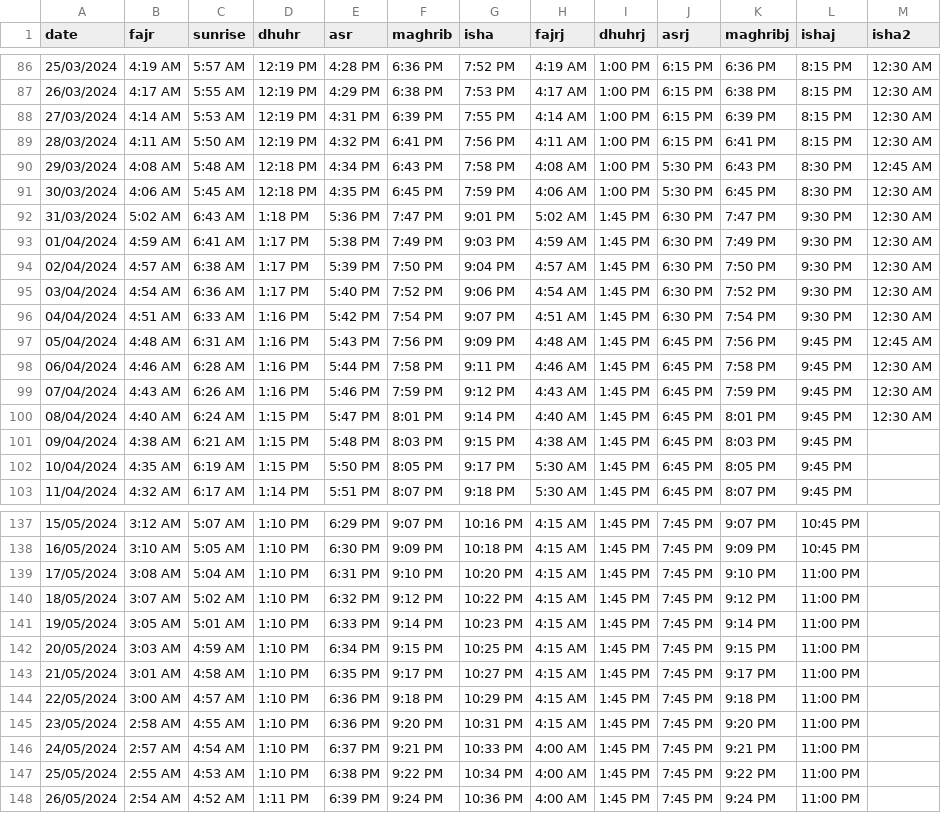
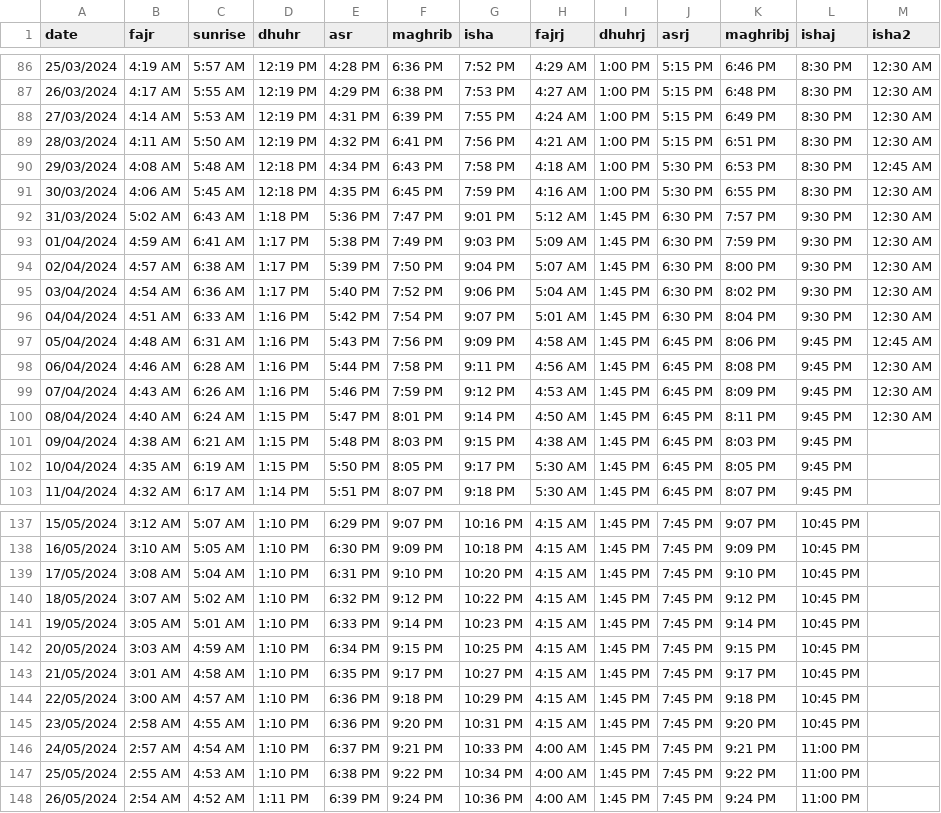
Before and after one commit to mmicoldham/mmic, a CSV file: static/times-REAL.csv, drawn as a sheet; only a part is shown, gaps mark what is left out; the diff covers the shown part only.

```diff
--- a/static/times-REAL.csv
+++ b/static/times-REAL.csv
@@ -86,16 +86,16 @@ date,fajr,sunrise,dhuhr,asr,maghrib,isha,fajrj,dhuhrj,asrj,maghribj,ishaj,isha2
-25/03/2024,4:19 AM,5:57 AM,12:19 PM,4:28 PM,6:36 PM,7:52 PM,4:19 AM,1:00 PM,6:15 PM,6:36 PM,8:15 PM,12:30 AM
-26/03/2024,4:17 AM,5:55 AM,12:19 PM,4:29 PM,6:38 PM,7:53 PM,4:17 AM,1:00 PM,6:15 PM,6:38 PM,8:15 PM,12:30 AM
-27/03/2024,4:14 AM,5:53 AM,12:19 PM,4:31 PM,6:39 PM,7:55 PM,4:14 AM,1:00 PM,6:15 PM,6:39 PM,8:15 PM,12:30 AM
-28/03/2024,4:11 AM,5:50 AM,12:19 PM,4:32 PM,6:41 PM,7:56 PM,4:11 AM,1:00 PM,6:15 PM,6:41 PM,8:15 PM,12:30 AM
-29/03/2024,4:08 AM,5:48 AM,12:18 PM,4:34 PM,6:43 PM,7:58 PM,4:08 AM,1:00 PM,5:30 PM,6:43 PM,8:30 PM,12:45 AM
-30/03/2024,4:06 AM,5:45 AM,12:18 PM,4:35 PM,6:45 PM,7:59 PM,4:06 AM,1:00 PM,5:30 PM,6:45 PM,8:30 PM,12:30 AM
-31/03/2024,5:02 AM,6:43 AM,1:18 PM,5:36 PM,7:47 PM,9:01 PM,5:02 AM,1:45 PM,6:30 PM,7:47 PM,9:30 PM,12:30 AM
-01/04/2024,4:59 AM,6:41 AM,1:17 PM,5:38 PM,7:49 PM,9:03 PM,4:59 AM,1:45 PM,6:30 PM,7:49 PM,9:30 PM,12:30 AM
-02/04/2024,4:57 AM,6:38 AM,1:17 PM,5:39 PM,7:50 PM,9:04 PM,4:57 AM,1:45 PM,6:30 PM,7:50 PM,9:30 PM,12:30 AM
-03/04/2024,4:54 AM,6:36 AM,1:17 PM,5:40 PM,7:52 PM,9:06 PM,4:54 AM,1:45 PM,6:30 PM,7:52 PM,9:30 PM,12:30 AM
-04/04/2024,4:51 AM,6:33 AM,1:16 PM,5:42 PM,7:54 PM,9:07 PM,4:51 AM,1:45 PM,6:30 PM,7:54 PM,9:30 PM,12:30 AM
-05/04/2024,4:48 AM,6:31 AM,1:16 PM,5:43 PM,7:56 PM,9:09 PM,4:48 AM,1:45 PM,6:45 PM,7:56 PM,9:45 PM,12:45 AM
-06/04/2024,4:46 AM,6:28 AM,1:16 PM,5:44 PM,7:58 PM,9:11 PM,4:46 AM,1:45 PM,6:45 PM,7:58 PM,9:45 PM,12:30 AM
-07/04/2024,4:43 AM,6:26 AM,1:16 PM,5:46 PM,7:59 PM,9:12 PM,4:43 AM,1:45 PM,6:45 PM,7:59 PM,9:45 PM,12:30 AM
-08/04/2024,4:40 AM,6:24 AM,1:15 PM,5:47 PM,8:01 PM,9:14 PM,4:40 AM,1:45 PM,6:45 PM,8:01 PM,9:45 PM,12:30 AM
+25/03/2024,4:19 AM,5:57 AM,12:19 PM,4:28 PM,6:36 PM,7:52 PM,4:29 AM,1:00 PM,5:15 PM,6:46 PM,8:30 PM,12:30 AM
+26/03/2024,4:17 AM,5:55 AM,12:19 PM,4:29 PM,6:38 PM,7:53 PM,4:27 AM,1:00 PM,5:15 PM,6:48 PM,8:30 PM,12:30 AM
+27/03/2024,4:14 AM,5:53 AM,12:19 PM,4:31 PM,6:39 PM,7:55 PM,4:24 AM,1:00 PM,5:15 PM,6:49 PM,8:30 PM,12:30 AM
+28/03/2024,4:11 AM,5:50 AM,12:19 PM,4:32 PM,6:41 PM,7:56 PM,4:21 AM,1:00 PM,5:15 PM,6:51 PM,8:30 PM,12:30 AM
+29/03/2024,4:08 AM,5:48 AM,12:18 PM,4:34 PM,6:43 PM,7:58 PM,4:18 AM,1:00 PM,5:30 PM,6:53 PM,8:30 PM,12:45 AM
+30/03/2024,4:06 AM,5:45 AM,12:18 PM,4:35 PM,6:45 PM,7:59 PM,4:16 AM,1:00 PM,5:30 PM,6:55 PM,8:30 PM,12:30 AM
+31/03/2024,5:02 AM,6:43 AM,1:18 PM,5:36 PM,7:47 PM,9:01 PM,5:12 AM,1:45 PM,6:30 PM,7:57 PM,9:30 PM,12:30 AM
+01/04/2024,4:59 AM,6:41 AM,1:17 PM,5:38 PM,7:49 PM,9:03 PM,5:09 AM,1:45 PM,6:30 PM,7:59 PM,9:30 PM,12:30 AM
+02/04/2024,4:57 AM,6:38 AM,1:17 PM,5:39 PM,7:50 PM,9:04 PM,5:07 AM,1:45 PM,6:30 PM,8:00 PM,9:30 PM,12:30 AM
+03/04/2024,4:54 AM,6:36 AM,1:17 PM,5:40 PM,7:52 PM,9:06 PM,5:04 AM,1:45 PM,6:30 PM,8:02 PM,9:30 PM,12:30 AM
+04/04/2024,4:51 AM,6:33 AM,1:16 PM,5:42 PM,7:54 PM,9:07 PM,5:01 AM,1:45 PM,6:30 PM,8:04 PM,9:30 PM,12:30 AM
+05/04/2024,4:48 AM,6:31 AM,1:16 PM,5:43 PM,7:56 PM,9:09 PM,4:58 AM,1:45 PM,6:45 PM,8:06 PM,9:45 PM,12:45 AM
+06/04/2024,4:46 AM,6:28 AM,1:16 PM,5:44 PM,7:58 PM,9:11 PM,4:56 AM,1:45 PM,6:45 PM,8:08 PM,9:45 PM,12:30 AM
+07/04/2024,4:43 AM,6:26 AM,1:16 PM,5:46 PM,7:59 PM,9:12 PM,4:53 AM,1:45 PM,6:45 PM,8:09 PM,9:45 PM,12:30 AM
+08/04/2024,4:40 AM,6:24 AM,1:15 PM,5:47 PM,8:01 PM,9:14 PM,4:50 AM,1:45 PM,6:45 PM,8:11 PM,9:45 PM,12:30 AM
 09/04/2024,4:38 AM,6:21 AM,1:15 PM,5:48 PM,8:03 PM,9:15 PM,4:38 AM,1:45 PM,6:45 PM,8:03 PM,9:45 PM,
@@ -138,9 +138,9 @@ date,fajr,sunrise,dhuhr,asr,maghrib,isha,fajrj,dhuhrj,asrj,maghribj,ishaj,isha2
 16/05/2024,3:10 AM,5:05 AM,1:10 PM,6:30 PM,9:09 PM,10:18 PM,4:15 AM,1:45 PM,7:45 PM,9:09 PM,10:45 PM,
-17/05/2024,3:08 AM,5:04 AM,1:10 PM,6:31 PM,9:10 PM,10:20 PM,4:15 AM,1:45 PM,7:45 PM,9:10 PM,11:00 PM,
-18/05/2024,3:07 AM,5:02 AM,1:10 PM,6:32 PM,9:12 PM,10:22 PM,4:15 AM,1:45 PM,7:45 PM,9:12 PM,11:00 PM,
-19/05/2024,3:05 AM,5:01 AM,1:10 PM,6:33 PM,9:14 PM,10:23 PM,4:15 AM,1:45 PM,7:45 PM,9:14 PM,11:00 PM,
-20/05/2024,3:03 AM,4:59 AM,1:10 PM,6:34 PM,9:15 PM,10:25 PM,4:15 AM,1:45 PM,7:45 PM,9:15 PM,11:00 PM,
-21/05/2024,3:01 AM,4:58 AM,1:10 PM,6:35 PM,9:17 PM,10:27 PM,4:15 AM,1:45 PM,7:45 PM,9:17 PM,11:00 PM,
-22/05/2024,3:00 AM,4:57 AM,1:10 PM,6:36 PM,9:18 PM,10:29 PM,4:15 AM,1:45 PM,7:45 PM,9:18 PM,11:00 PM,
-23/05/2024,2:58 AM,4:55 AM,1:10 PM,6:36 PM,9:20 PM,10:31 PM,4:15 AM,1:45 PM,7:45 PM,9:20 PM,11:00 PM,
+17/05/2024,3:08 AM,5:04 AM,1:10 PM,6:31 PM,9:10 PM,10:20 PM,4:15 AM,1:45 PM,7:45 PM,9:10 PM,10:45 PM,
+18/05/2024,3:07 AM,5:02 AM,1:10 PM,6:32 PM,9:12 PM,10:22 PM,4:15 AM,1:45 PM,7:45 PM,9:12 PM,10:45 PM,
+19/05/2024,3:05 AM,5:01 AM,1:10 PM,6:33 PM,9:14 PM,10:23 PM,4:15 AM,1:45 PM,7:45 PM,9:14 PM,10:45 PM,
+20/05/2024,3:03 AM,4:59 AM,1:10 PM,6:34 PM,9:15 PM,10:25 PM,4:15 AM,1:45 PM,7:45 PM,9:15 PM,10:45 PM,
+21/05/2024,3:01 AM,4:58 AM,1:10 PM,6:35 PM,9:17 PM,10:27 PM,4:15 AM,1:45 PM,7:45 PM,9:17 PM,10:45 PM,
+22/05/2024,3:00 AM,4:57 AM,1:10 PM,6:36 PM,9:18 PM,10:29 PM,4:15 AM,1:45 PM,7:45 PM,9:18 PM,10:45 PM,
+23/05/2024,2:58 AM,4:55 AM,1:10 PM,6:36 PM,9:20 PM,10:31 PM,4:15 AM,1:45 PM,7:45 PM,9:20 PM,10:45 PM,
 24/05/2024,2:57 AM,4:54 AM,1:10 PM,6:37 PM,9:21 PM,10:33 PM,4:00 AM,1:45 PM,7:45 PM,9:21 PM,11:00 PM,
```
Also changed, not shown: 39 edited cells elsewhere in this file, 11 other files.
